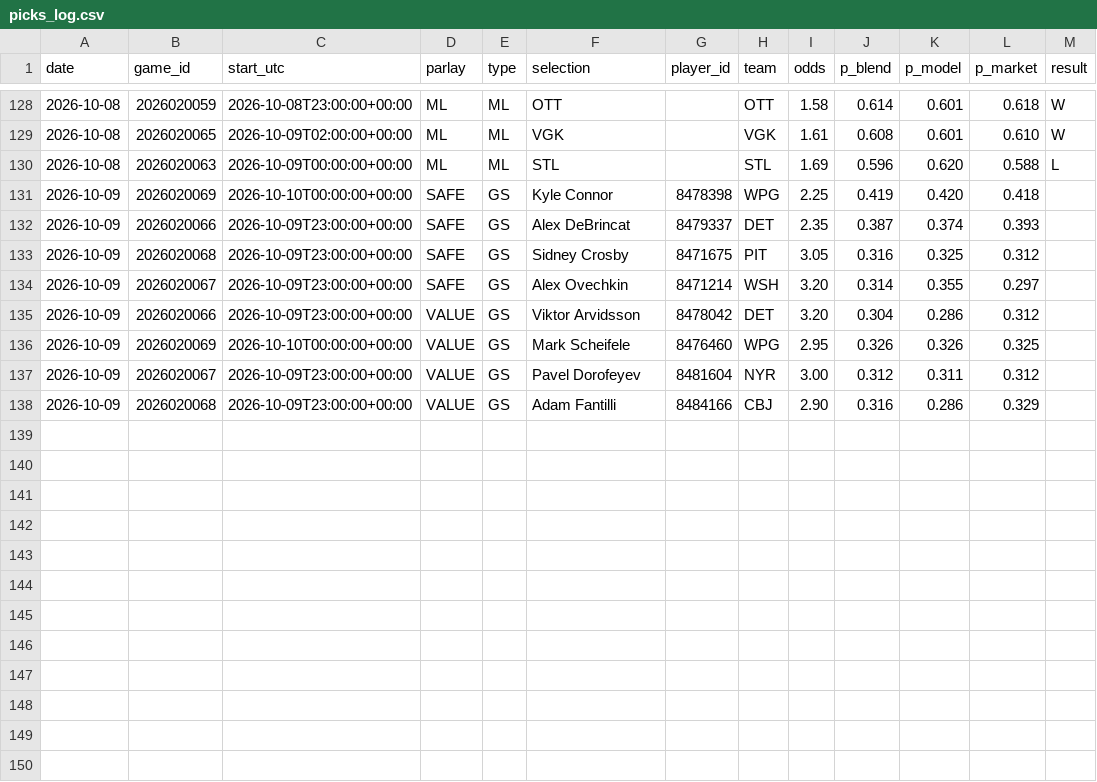
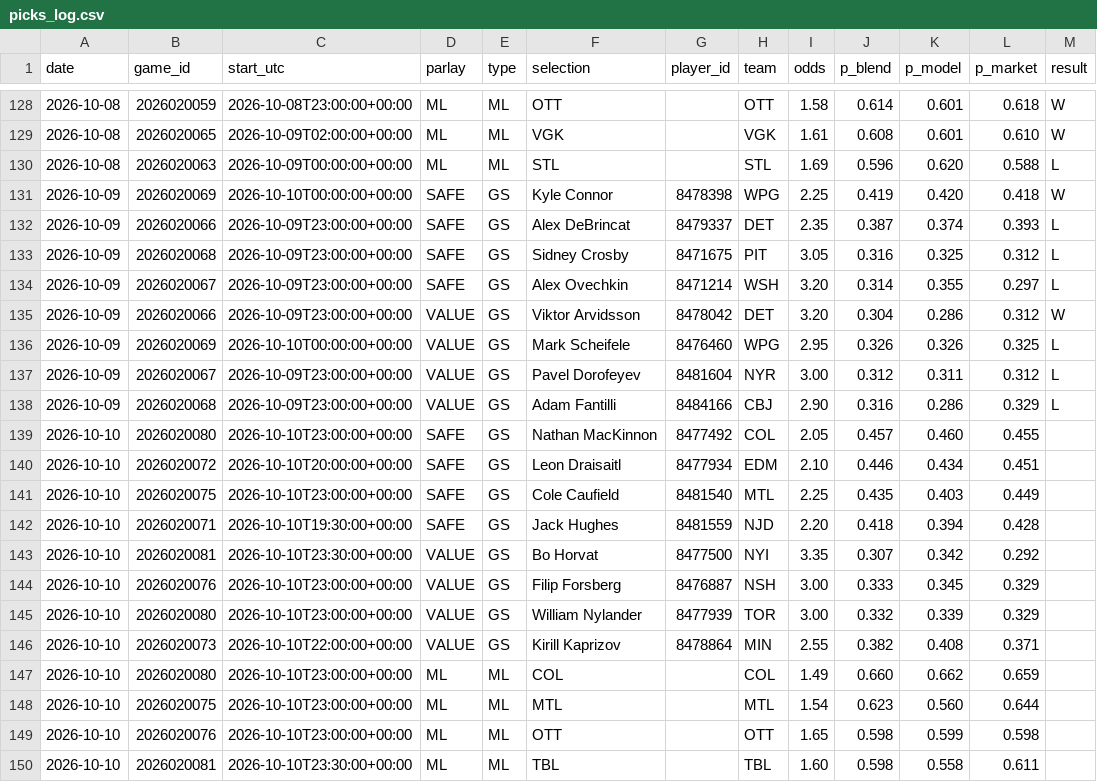
Before and after one commit to joshuajoshuajaja/jaja123, a CSV file: data/nhl/picks_log.csv, drawn as a sheet; only a part is shown, gaps mark what is left out.

```diff
--- a/data/nhl/picks_log.csv
+++ b/data/nhl/picks_log.csv
@@ -130,9 +130,21 @@ date,game_id,start_utc,parlay,type,selection,player_id,team,odds,p_blend,p_model
 2026-10-08,2026020063,2026-10-09T00:00:00+00:00,ML,ML,STL,,STL,1.69,0.596,0.620,0.588,L
-2026-10-09,2026020069,2026-10-10T00:00:00+00:00,SAFE,GS,Kyle Connor,8478398,WPG,2.25,0.419,0.420,0.418,
-2026-10-09,2026020066,2026-10-09T23:00:00+00:00,SAFE,GS,Alex DeBrincat,8479337,DET,2.35,0.387,0.374,0.393,
-2026-10-09,2026020068,2026-10-09T23:00:00+00:00,SAFE,GS,Sidney Crosby,8471675,PIT,3.05,0.316,0.325,0.312,
-2026-10-09,2026020067,2026-10-09T23:00:00+00:00,SAFE,GS,Alex Ovechkin,8471214,WSH,3.20,0.314,0.355,0.297,
-2026-10-09,2026020066,2026-10-09T23:00:00+00:00,VALUE,GS,Viktor Arvidsson,8478042,DET,3.20,0.304,0.286,0.312,
-2026-10-09,2026020069,2026-10-10T00:00:00+00:00,VALUE,GS,Mark Scheifele,8476460,WPG,2.95,0.326,0.326,0.325,
-2026-10-09,2026020067,2026-10-09T23:00:00+00:00,VALUE,GS,Pavel Dorofeyev,8481604,NYR,3.00,0.312,0.311,0.312,
-2026-10-09,2026020068,2026-10-09T23:00:00+00:00,VALUE,GS,Adam Fantilli,8484166,CBJ,2.90,0.316,0.286,0.329,
+2026-10-09,2026020069,2026-10-10T00:00:00+00:00,SAFE,GS,Kyle Connor,8478398,WPG,2.25,0.419,0.420,0.418,W
+2026-10-09,2026020066,2026-10-09T23:00:00+00:00,SAFE,GS,Alex DeBrincat,8479337,DET,2.35,0.387,0.374,0.393,L
+2026-10-09,2026020068,2026-10-09T23:00:00+00:00,SAFE,GS,Sidney Crosby,8471675,PIT,3.05,0.316,0.325,0.312,L
+2026-10-09,2026020067,2026-10-09T23:00:00+00:00,SAFE,GS,Alex Ovechkin,8471214,WSH,3.20,0.314,0.355,0.297,L
+2026-10-09,2026020066,2026-10-09T23:00:00+00:00,VALUE,GS,Viktor Arvidsson,8478042,DET,3.20,0.304,0.286,0.312,W
+2026-10-09,2026020069,2026-10-10T00:00:00+00:00,VALUE,GS,Mark Scheifele,8476460,WPG,2.95,0.326,0.326,0.325,L
+2026-10-09,2026020067,2026-10-09T23:00:00+00:00,VALUE,GS,Pavel Dorofeyev,8481604,NYR,3.00,0.312,0.311,0.312,L
+2026-10-09,2026020068,2026-10-09T23:00:00+00:00,VALUE,GS,Adam Fantilli,8484166,CBJ,2.90,0.316,0.286,0.329,L
+2026-10-10,2026020080,2026-10-10T23:00:00+00:00,SAFE,GS,Nathan MacKinnon,8477492,COL,2.05,0.457,0.460,0.455,
+2026-10-10,2026020072,2026-10-10T20:00:00+00:00,SAFE,GS,Leon Draisaitl,8477934,EDM,2.10,0.446,0.434,0.451,
+2026-10-10,2026020075,2026-10-10T23:00:00+00:00,SAFE,GS,Cole Caufield,8481540,MTL,2.25,0.435,0.403,0.449,
+2026-10-10,2026020071,2026-10-10T19:30:00+00:00,SAFE,GS,Jack Hughes,8481559,NJD,2.20,0.418,0.394,0.428,
+2026-10-10,2026020081,2026-10-10T23:30:00+00:00,VALUE,GS,Bo Horvat,8477500,NYI,3.35,0.307,0.342,0.292,
+2026-10-10,2026020076,2026-10-10T23:00:00+00:00,VALUE,GS,Filip Forsberg,8476887,NSH,3.00,0.333,0.345,0.329,
+2026-10-10,2026020080,2026-10-10T23:00:00+00:00,VALUE,GS,William Nylander,8477939,TOR,3.00,0.332,0.339,0.329,
+2026-10-10,2026020073,2026-10-10T22:00:00+00:00,VALUE,GS,Kirill Kaprizov,8478864,MIN,2.55,0.382,0.408,0.371,
+2026-10-10,2026020080,2026-10-10T23:00:00+00:00,ML,ML,COL,,COL,1.49,0.660,0.662,0.659,
+2026-10-10,2026020075,2026-10-10T23:00:00+00:00,ML,ML,MTL,,MTL,1.54,0.623,0.560,0.644,
+2026-10-10,2026020076,2026-10-10T23:00:00+00:00,ML,ML,OTT,,OTT,1.65,0.598,0.599,0.598,
+2026-10-10,2026020081,2026-10-10T23:30:00+00:00,ML,ML,TBL,,TBL,1.60,0.598,0.558,0.611,
```
Also changed, not shown: 1 other file.
